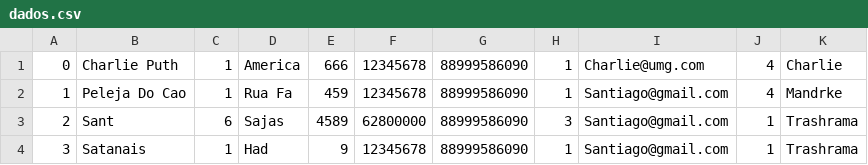
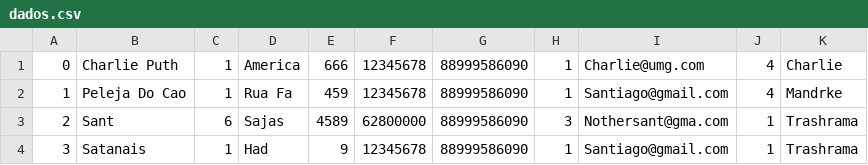
Before and after one commit to trashrama/projetoAgendaC, a CSV file: dados.csv, drawn as a sheet.

```diff
--- a/dados.csv
+++ b/dados.csv
@@ -2,3 +2,3 @@
 1;Peleja Do Cao;1;Rua Fa;459;12345678;88999586090;1;Santiago@gmail.com;4;Mandrke; ;
-2;Sant;6;Sajas;4589;62800000;88999586090;3;Santiago@gmail.com;1;Trashrama; ;
+2;Sant;6;Sajas;4589;62800000;88999586090;3;Nothersant@gma.com;1;Trashrama; ;
 3;Satanais;1;Had;9;12345678;88999586090;1;Santiago@gmail.com;1;Trashrama; ;
```
Also changed, not shown: 4 other files.
